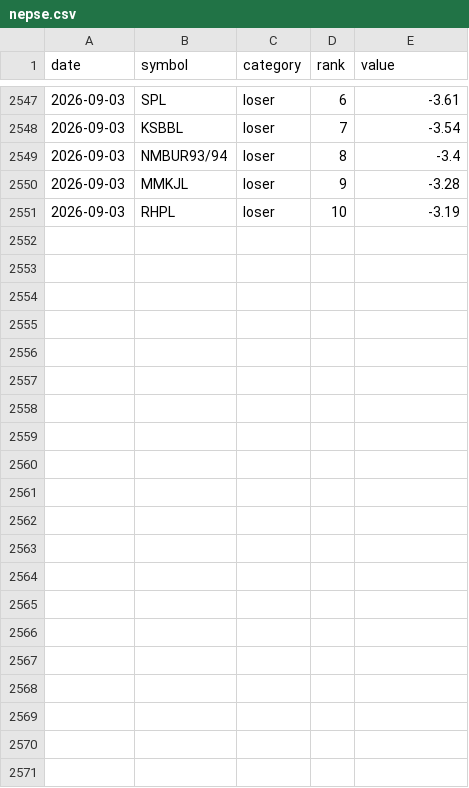
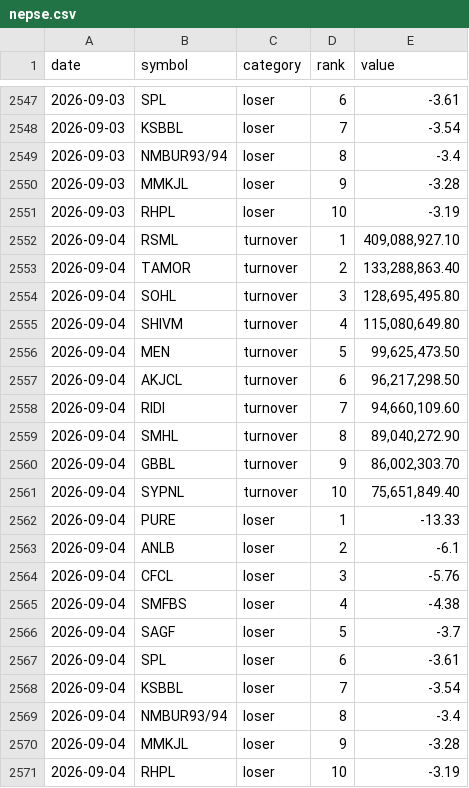
Before and after one commit to pralavkarki88-collab/nepse-scraper, a CSV file: nepse.csv, drawn as a sheet; only a part is shown, gaps mark what is left out.

```diff
--- a/nepse.csv
+++ b/nepse.csv
@@ -2551 +2551,21 @@ date,symbol,category,rank,value
 2026-09-03,RHPL,loser,10,-3.19
+2026-09-04,RSML,turnover,1,"409,088,927.10"
+2026-09-04,TAMOR,turnover,2,"133,288,863.40"
+2026-09-04,SOHL,turnover,3,"128,695,495.80"
+2026-09-04,SHIVM,turnover,4,"115,080,649.80"
+2026-09-04,MEN,turnover,5,"99,625,473.50"
+2026-09-04,AKJCL,turnover,6,"96,217,298.50"
+2026-09-04,RIDI,turnover,7,"94,660,109.60"
+2026-09-04,SMHL,turnover,8,"89,040,272.90"
+2026-09-04,GBBL,turnover,9,"86,002,303.70"
+2026-09-04,SYPNL,turnover,10,"75,651,849.40"
+2026-09-04,PURE,loser,1,-13.33
+2026-09-04,ANLB,loser,2,-6.1
+2026-09-04,CFCL,loser,3,-5.76
+2026-09-04,SMFBS,loser,4,-4.38
+2026-09-04,SAGF,loser,5,-3.7
+2026-09-04,SPL,loser,6,-3.61
+2026-09-04,KSBBL,loser,7,-3.54
+2026-09-04,NMBUR93/94,loser,8,-3.4
+2026-09-04,MMKJL,loser,9,-3.28
+2026-09-04,RHPL,loser,10,-3.19
```
Also changed, not shown: 1 other file.
